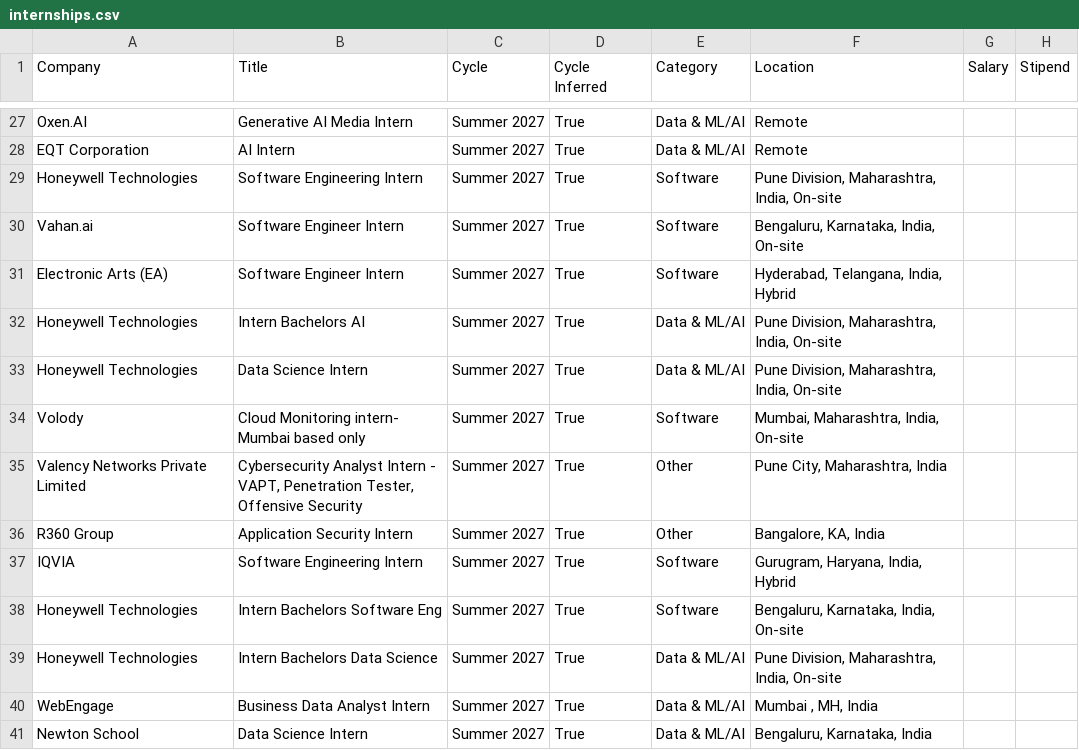
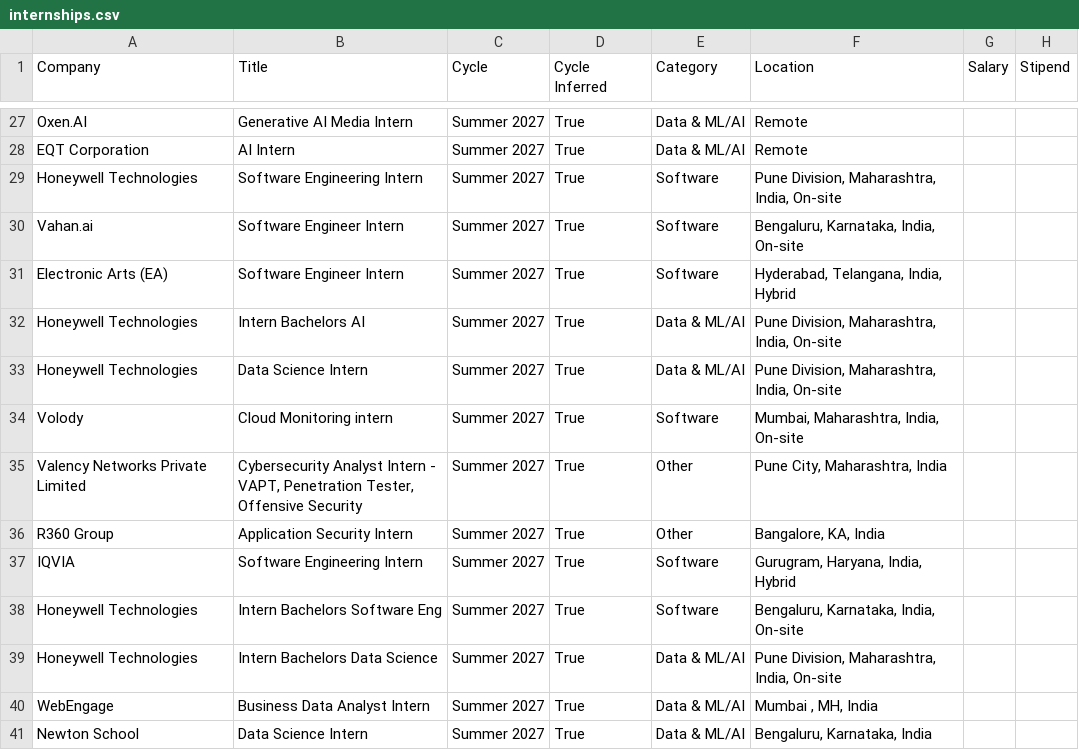
Before and after one commit to lcs2024016-arch/intern-work, a CSV file: data/internships.csv, drawn as a sheet; only a part is shown, gaps mark what is left out; the diff names each change by its address in the sheet, - before the commit and + after, or states it on an @@ line.

Commit message:
chore: update internships (2026-11-01 01:48 UTC)

```diff
--- a/data/internships.csv
+++ b/data/internships.csv
-B34 (Title): Cloud Monitoring intern- Mumbai based only
+B34 (Title): Cloud Monitoring intern
```
Also changed, not shown: 12 other files.
